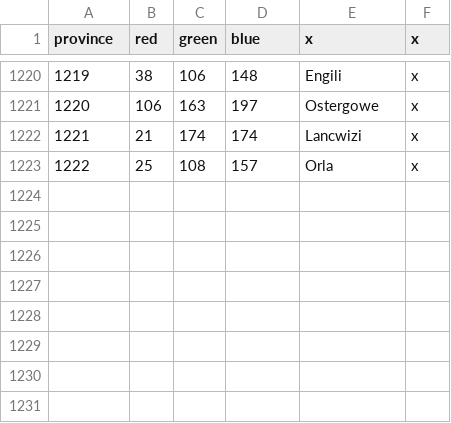
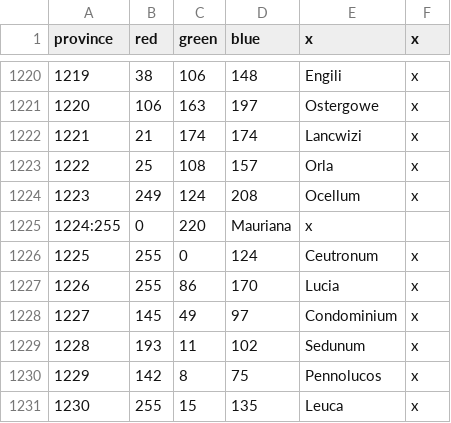
Before and after one commit to DC123456789/Britannia---The-Winter-King, a CSV file: Britannia/map/definition.csv, drawn as a sheet; only a part is shown, gaps mark what is left out; the diff names each change by its address in the sheet, - before the commit and + after, or states it on an @@ line.

```diff
--- a/Britannia/map/definition.csv
+++ b/Britannia/map/definition.csv
+row 1224: 1223 | 249 | 124 | 208 | Ocellum | x
+row 1225: 1224:255 | 0 | 220 | Mauriana | x
+row 1226: 1225 | 255 | 0 | 124 | Ceutronum | x
+row 1227: 1226 | 255 | 86 | 170 | Lucia | x
+row 1228: 1227 | 145 | 49 | 97 | Condominium | x
+row 1229: 1228 | 193 | 11 | 102 | Sedunum | x
+row 1230: 1229 | 142 | 8 | 75 | Pennolucos | x
+row 1231: 1230 | 255 | 15 | 135 | Leuca | x
```
Also changed, not shown: Britannia/localisation/00 Province Names.csv, Britannia/localisation/00 Titles - C.csv, 5 other files.
